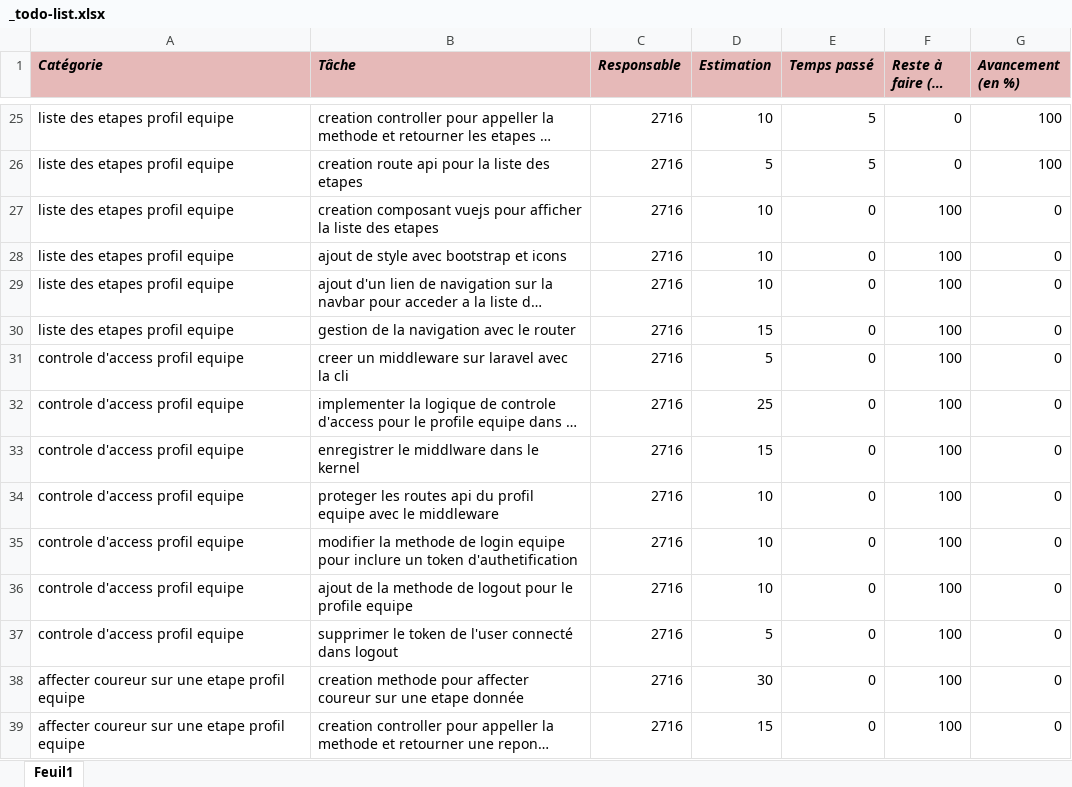
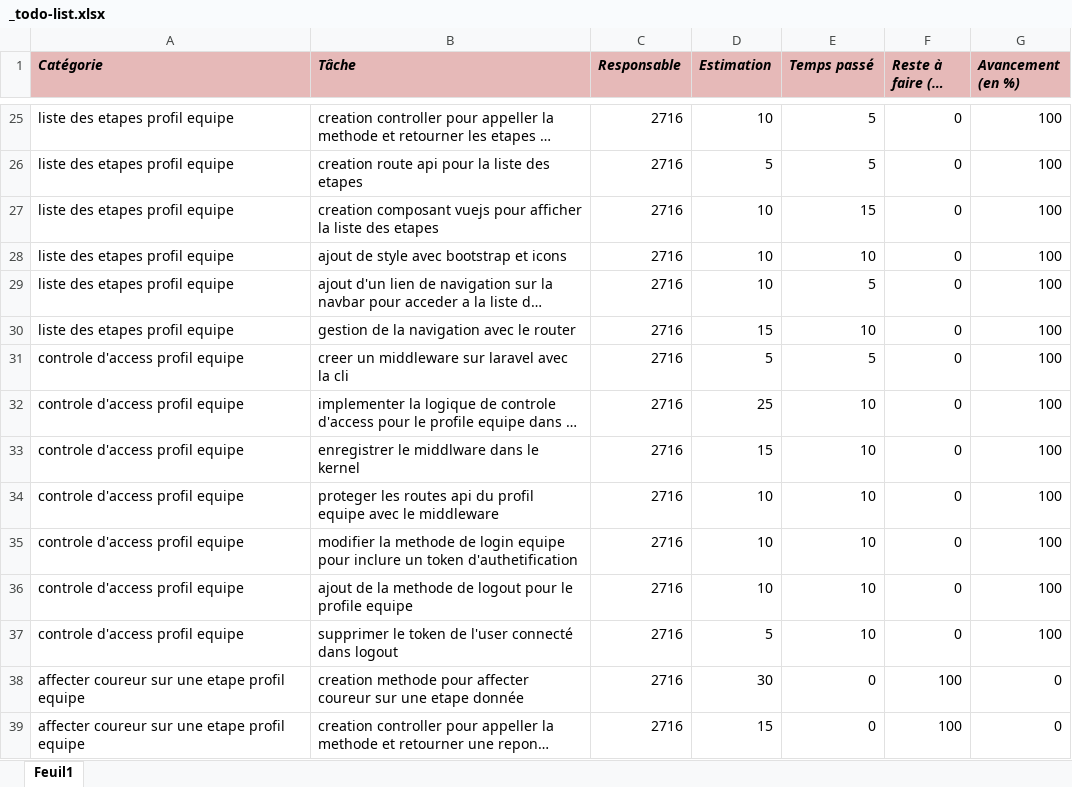
Before and after one commit to ny-haritina10/evaluation-course-a-pied, an Excel workbook: _todo-list.xlsx, sheet Feuil1, drawn as a sheet; only a part is shown, gaps mark what is left out; long unchanged cells end in …; values as stored, in another font and other column widths than the file's, no borders; the diff names each change by its address in the sheet, - before the commit and + after, or states it on an @@ line.

```diff
--- a/_todo-list.xlsx (sheet Feuil1)
+++ b/_todo-list.xlsx (sheet Feuil1)
-E27 (Temps passé): 0
+E27 (Temps passé): 15
-F27:F37 (Reste à faire (en %)): 100
+F27:F37 (Reste à faire (en %)): 0
-G27:G37 (Avancement (en %)): 0
+G27:G37 (Avancement (en %)): 100
-E28 (Temps passé): 0
+E28 (Temps passé): 10
-E29 (Temps passé): 0
+E29 (Temps passé): 5
-E30 (Temps passé): 0
+E30 (Temps passé): 10
-E31 (Temps passé): 0
+E31 (Temps passé): 5
-E32:E37 (Temps passé): 0
+E32:E37 (Temps passé): 10
```
Also changed, not shown: 7 other files.
